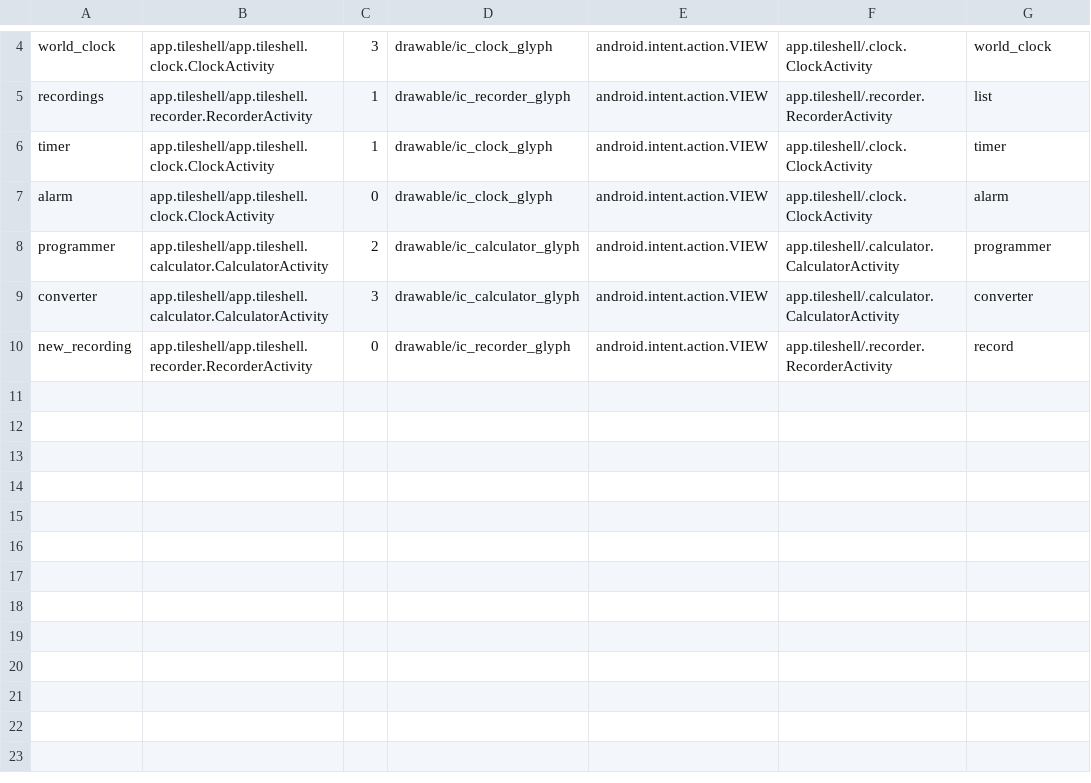
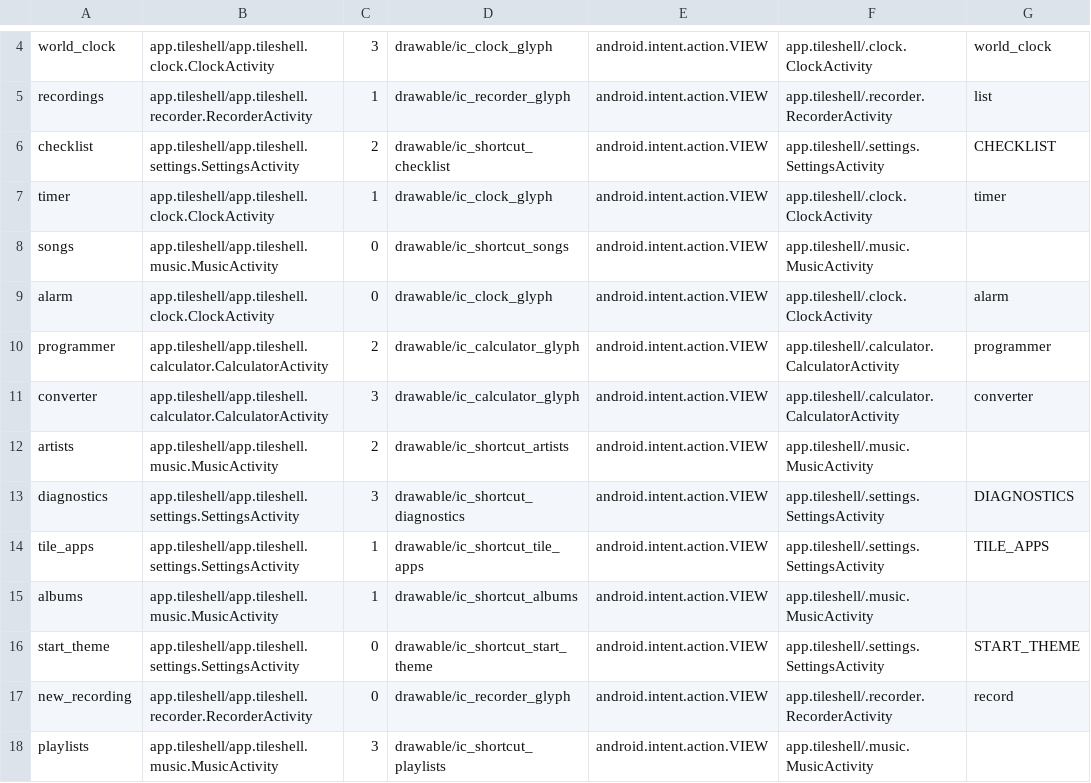
Before and after one commit to kingpinzs/tessera, a TSV file: docs/plan/qa/phase-15/E27/shortcuts.tsv, drawn as a sheet; only a part is shown, gaps mark what is left out; the diff names each change by its address in the sheet, - before the commit and + after, or states it on an @@ line.

```diff
--- a/docs/plan/qa/phase-15/E27/shortcuts.tsv
+++ b/docs/plan/qa/phase-15/E27/shortcuts.tsv
+row 6: checklist | app.tileshell/app.tileshell.settings.SettingsActivity | 2 | drawable/ic_shortcut_checklist | android.intent.action.VIEW | app.tileshell/.settings.SettingsActivity | CHECKLIST
+row 8: songs | app.tileshell/app.tileshell.music.MusicActivity | 0 | drawable/ic_shortcut_songs | android.intent.action.VIEW | app.tileshell/.music.MusicActivity
+row 12: artists | app.tileshell/app.tileshell.music.MusicActivity | 2 | drawable/ic_shortcut_artists | android.intent.action.VIEW | app.tileshell/.music.MusicActivity
+row 13: diagnostics | app.tileshell/app.tileshell.settings.SettingsActivity | 3 | drawable/ic_shortcut_diagnostics | android.intent.action.VIEW | app.tileshell/.settings.SettingsActivity | DIAGNOSTICS
+row 14: tile_apps | app.tileshell/app.tileshell.settings.SettingsActivity | 1 | drawable/ic_shortcut_tile_apps | android.intent.action.VIEW | app.tileshell/.settings.SettingsActivity | TILE_APPS
+row 15: albums | app.tileshell/app.tileshell.music.MusicActivity | 1 | drawable/ic_shortcut_albums | android.intent.action.VIEW | app.tileshell/.music.MusicActivity
+row 16: start_theme | app.tileshell/app.tileshell.settings.SettingsActivity | 0 | drawable/ic_shortcut_start_theme | android.intent.action.VIEW | app.tileshell/.settings.SettingsActivity | START_THEME
+row 18: playlists | app.tileshell/app.tileshell.music.MusicActivity | 3 | drawable/ic_shortcut_playlists | android.intent.action.VIEW | app.tileshell/.music.MusicActivity
```
Also changed, not shown: docs/plan/qa/phase-15/E25/entries.tsv, 6 other files.
